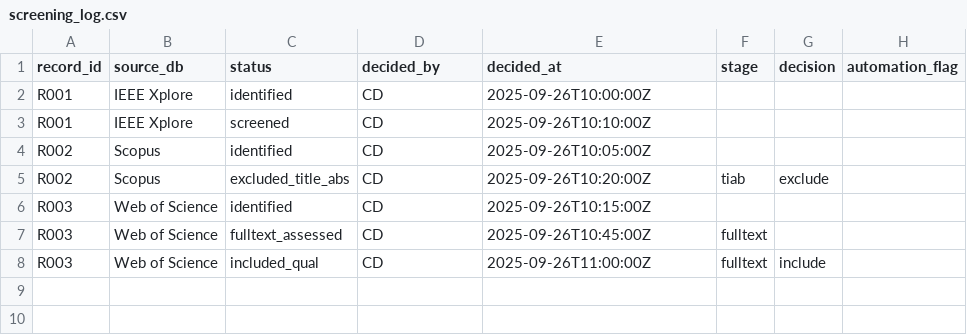
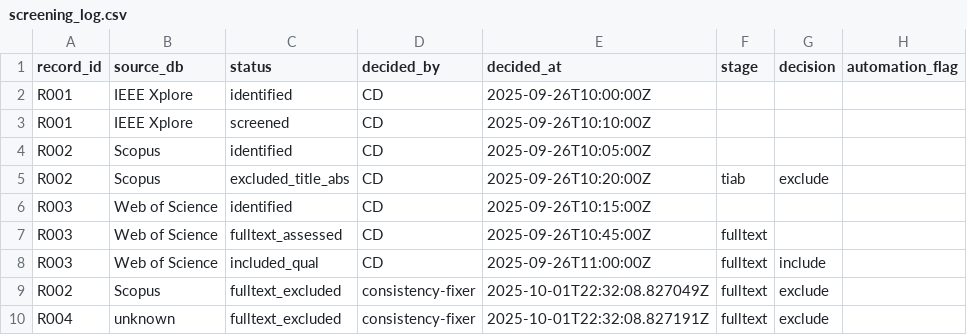
Before and after one commit to cfdonmez/OWISAC_PRISMA_Review, a CSV file: data/screening_log.csv, drawn as a sheet; the diff names each change by its address in the sheet, - before the commit and + after, or states it on an @@ line.

Commit message:
feat: Implement PRISMA flow counts, consistency fixer, and flow diagram generation

```diff
--- a/data/screening_log.csv
+++ b/data/screening_log.csv
+row 9: R002 | Scopus | fulltext_excluded | consistency-fixer | 2025-10-01T22:32:08.827049Z | fulltext | exclude
+row 10: R004 | unknown | fulltext_excluded | consistency-fixer | 2025-10-01T22:32:08.827191Z | fulltext | exclude
```
Also changed, not shown: 12 other files.
